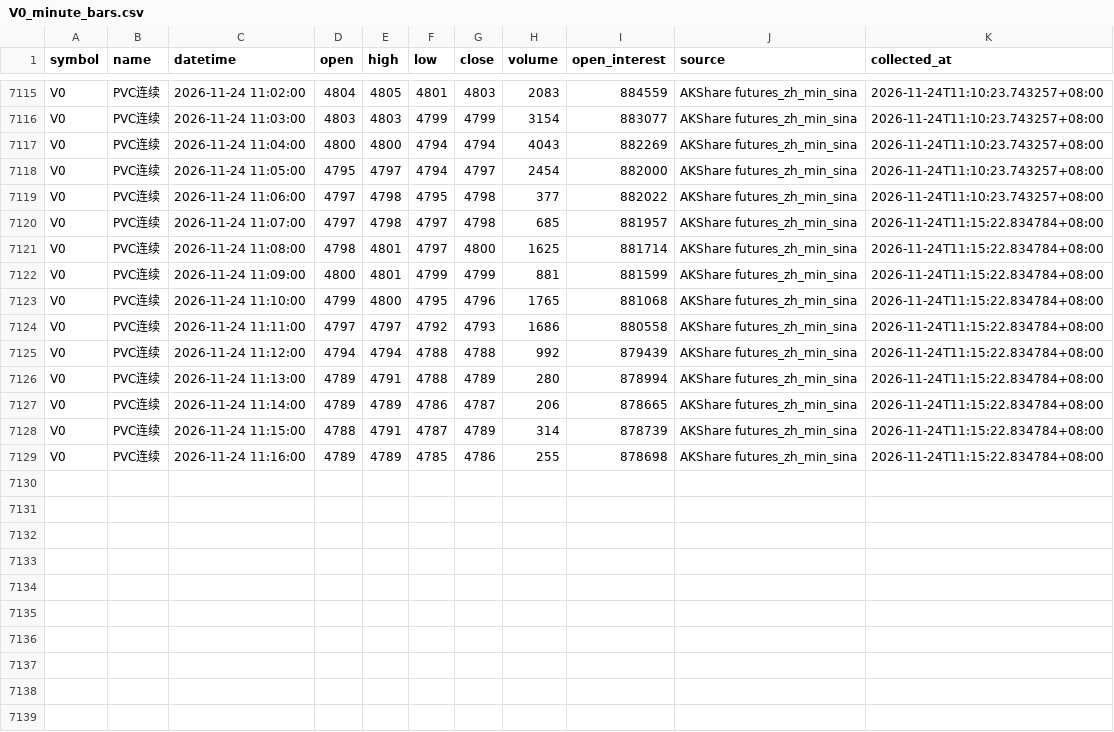
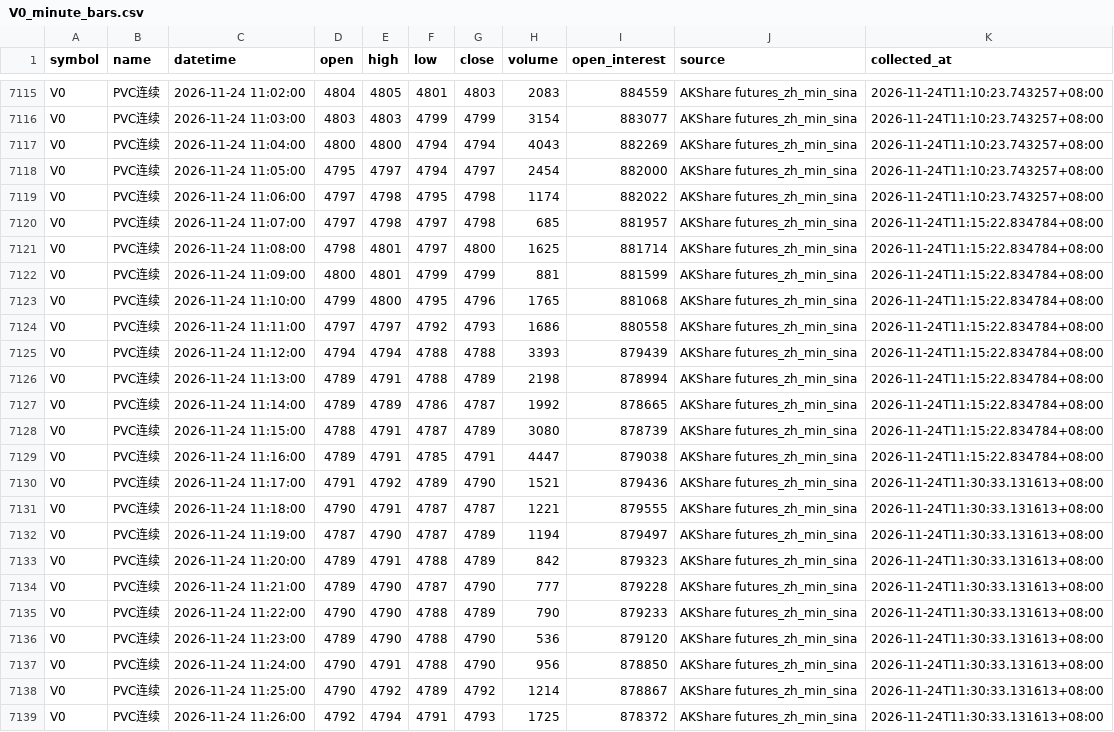
Before and after one commit to luckyjohnlucky/akshare-futures-data, a CSV file: output/V0_minute_bars.csv, drawn as a sheet; only a part is shown, gaps mark what is left out.

```diff
--- a/output/V0_minute_bars.csv
+++ b/output/V0_minute_bars.csv
@@ -7118,3 +7118,3 @@ V0,PVC连续,2026-11-24 11:04:00,4800,4800,4794,4794,4043,882269,AKShare futures
 V0,PVC连续,2026-11-24 11:05:00,4795,4797,4794,4797,2454,882000,AKShare futures_zh_min_sina,2026-11-24T11:10:23.743257+08:00
-V0,PVC连续,2026-11-24 11:06:00,4797,4798,4795,4798,377,882022,AKShare futures_zh_min_sina,2026-11-24T11:10:23.743257+08:00
+V0,PVC连续,2026-11-24 11:06:00,4797,4798,4795,4798,1174,882022,AKShare futures_zh_min_sina,2026-11-24T11:10:23.743257+08:00
 V0,PVC连续,2026-11-24 11:07:00,4797,4798,4797,4798,685,881957,AKShare futures_zh_min_sina,2026-11-24T11:15:22.834784+08:00
@@ -7124,6 +7124,16 @@ V0,PVC连续,2026-11-24 11:10:00,4799,4800,4795,4796,1765,881068,AKShare futures
 V0,PVC连续,2026-11-24 11:11:00,4797,4797,4792,4793,1686,880558,AKShare futures_zh_min_sina,2026-11-24T11:15:22.834784+08:00
-V0,PVC连续,2026-11-24 11:12:00,4794,4794,4788,4788,992,879439,AKShare futures_zh_min_sina,2026-11-24T11:15:22.834784+08:00
-V0,PVC连续,2026-11-24 11:13:00,4789,4791,4788,4789,280,878994,AKShare futures_zh_min_sina,2026-11-24T11:15:22.834784+08:00
-V0,PVC连续,2026-11-24 11:14:00,4789,4789,4786,4787,206,878665,AKShare futures_zh_min_sina,2026-11-24T11:15:22.834784+08:00
-V0,PVC连续,2026-11-24 11:15:00,4788,4791,4787,4789,314,878739,AKShare futures_zh_min_sina,2026-11-24T11:15:22.834784+08:00
-V0,PVC连续,2026-11-24 11:16:00,4789,4789,4785,4786,255,878698,AKShare futures_zh_min_sina,2026-11-24T11:15:22.834784+08:00
+V0,PVC连续,2026-11-24 11:12:00,4794,4794,4788,4788,3393,879439,AKShare futures_zh_min_sina,2026-11-24T11:15:22.834784+08:00
+V0,PVC连续,2026-11-24 11:13:00,4789,4791,4788,4789,2198,878994,AKShare futures_zh_min_sina,2026-11-24T11:15:22.834784+08:00
+V0,PVC连续,2026-11-24 11:14:00,4789,4789,4786,4787,1992,878665,AKShare futures_zh_min_sina,2026-11-24T11:15:22.834784+08:00
+V0,PVC连续,2026-11-24 11:15:00,4788,4791,4787,4789,3080,878739,AKShare futures_zh_min_sina,2026-11-24T11:15:22.834784+08:00
+V0,PVC连续,2026-11-24 11:16:00,4789,4791,4785,4791,4447,879038,AKShare futures_zh_min_sina,2026-11-24T11:15:22.834784+08:00
+V0,PVC连续,2026-11-24 11:17:00,4791,4792,4789,4790,1521,879436,AKShare futures_zh_min_sina,2026-11-24T11:30:33.131613+08:00
+V0,PVC连续,2026-11-24 11:18:00,4790,4791,4787,4787,1221,879555,AKShare futures_zh_min_sina,2026-11-24T11:30:33.131613+08:00
+V0,PVC连续,2026-11-24 11:19:00,4787,4790,4787,4789,1194,879497,AKShare futures_zh_min_sina,2026-11-24T11:30:33.131613+08:00
+V0,PVC连续,2026-11-24 11:20:00,4789,4791,4788,4789,842,879323,AKShare futures_zh_min_sina,2026-11-24T11:30:33.131613+08:00
+V0,PVC连续,2026-11-24 11:21:00,4789,4790,4787,4790,777,879228,AKShare futures_zh_min_sina,2026-11-24T11:30:33.131613+08:00
+V0,PVC连续,2026-11-24 11:22:00,4790,4790,4788,4789,790,879233,AKShare futures_zh_min_sina,2026-11-24T11:30:33.131613+08:00
+V0,PVC连续,2026-11-24 11:23:00,4789,4790,4788,4790,536,879120,AKShare futures_zh_min_sina,2026-11-24T11:30:33.131613+08:00
+V0,PVC连续,2026-11-24 11:24:00,4790,4791,4788,4790,956,878850,AKShare futures_zh_min_sina,2026-11-24T11:30:33.131613+08:00
+V0,PVC连续,2026-11-24 11:25:00,4790,4792,4789,4792,1214,878867,AKShare futures_zh_min_sina,2026-11-24T11:30:33.131613+08:00
+V0,PVC连续,2026-11-24 11:26:00,4792,4794,4791,4793,1725,878372,AKShare futures_zh_min_sina,2026-11-24T11:30:33.131613+08:00
```
Also changed, not shown: output/FG0_minute_bars.csv, output/HC0_minute_bars.csv, 1 other file.
